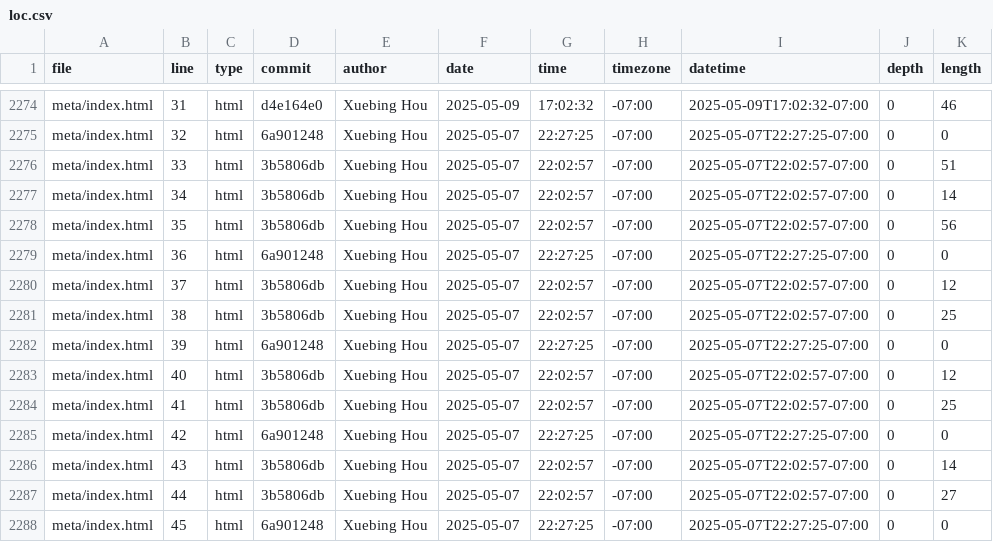
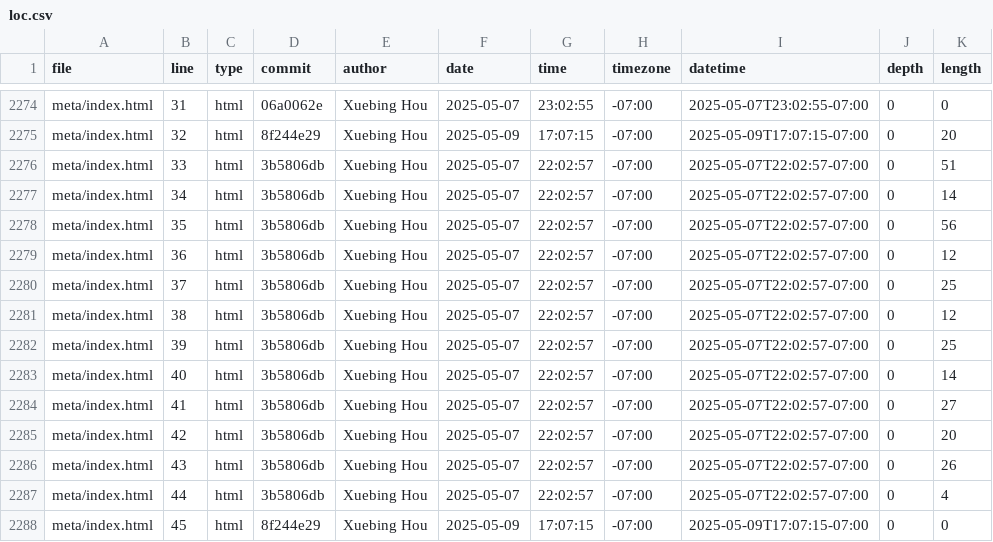
Before and after one commit to GaeaHou/portfolio, a CSV file: meta/loc.csv, drawn as a sheet; only a part is shown, gaps mark what is left out; the diff covers the shown part only; the diff names each change by its address in the sheet, - before the commit and + after, or states it on an @@ line.

```diff
--- a/meta/loc.csv
+++ b/meta/loc.csv
-D2274 (commit): d4e164e0
+D2274 (commit): 06a0062e
-F2274 (date): 2025-05-09
+F2274 (date): 2025-05-07
-G2274 (time): 17:02:32
+G2274 (time): 23:02:55
-I2274 (datetime): 2025-05-09T17:02:32-07:00
+I2274 (datetime): 2025-05-07T23:02:55-07:00
-K2274 (length): 46
+K2274 (length): 0
-D2275 (commit): 6a901248
+D2275 (commit): 8f244e29
-F2275 (date): 2025-05-07
+F2275 (date): 2025-05-09
-G2275 (time): 22:27:25
+G2275 (time): 17:07:15
-I2275 (datetime): 2025-05-07T22:27:25-07:00
+I2275 (datetime): 2025-05-09T17:07:15-07:00
-K2275 (length): 0
+K2275 (length): 20
-D2279 (commit): 6a901248
+D2279 (commit): 3b5806db
-G2279 (time): 22:27:25
+G2279 (time): 22:02:57
-I2279 (datetime): 2025-05-07T22:27:25-07:00
+I2279 (datetime): 2025-05-07T22:02:57-07:00
-K2279 (length): 0
+K2279 (length): 12
-K2280 (length): 12
+K2280 (length): 25
-K2281 (length): 25
+K2281 (length): 12
-D2282 (commit): 6a901248
+D2282 (commit): 3b5806db
-G2282 (time): 22:27:25
+G2282 (time): 22:02:57
-I2282 (datetime): 2025-05-07T22:27:25-07:00
+I2282 (datetime): 2025-05-07T22:02:57-07:00
-K2282 (length): 0
+K2282 (length): 25
-K2283 (length): 12
+K2283 (length): 14
-K2284 (length): 25
+K2284 (length): 27
-D2285 (commit): 6a901248
+D2285 (commit): 3b5806db
-G2285 (time): 22:27:25
+G2285 (time): 22:02:57
-I2285 (datetime): 2025-05-07T22:27:25-07:00
+I2285 (datetime): 2025-05-07T22:02:57-07:00
-K2285 (length): 0
+K2285 (length): 20
-K2286 (length): 14
+K2286 (length): 26
-K2287 (length): 27
+K2287 (length): 4
-D2288 (commit): 6a901248
+D2288 (commit): 8f244e29
-F2288 (date): 2025-05-07
+F2288 (date): 2025-05-09
-G2288 (time): 22:27:25
+G2288 (time): 17:07:15
-I2288 (datetime): 2025-05-07T22:27:25-07:00
+I2288 (datetime): 2025-05-09T17:07:15-07:00
```
Also changed, not shown: 3 removed rows and 87 edited cells elsewhere in this file.
